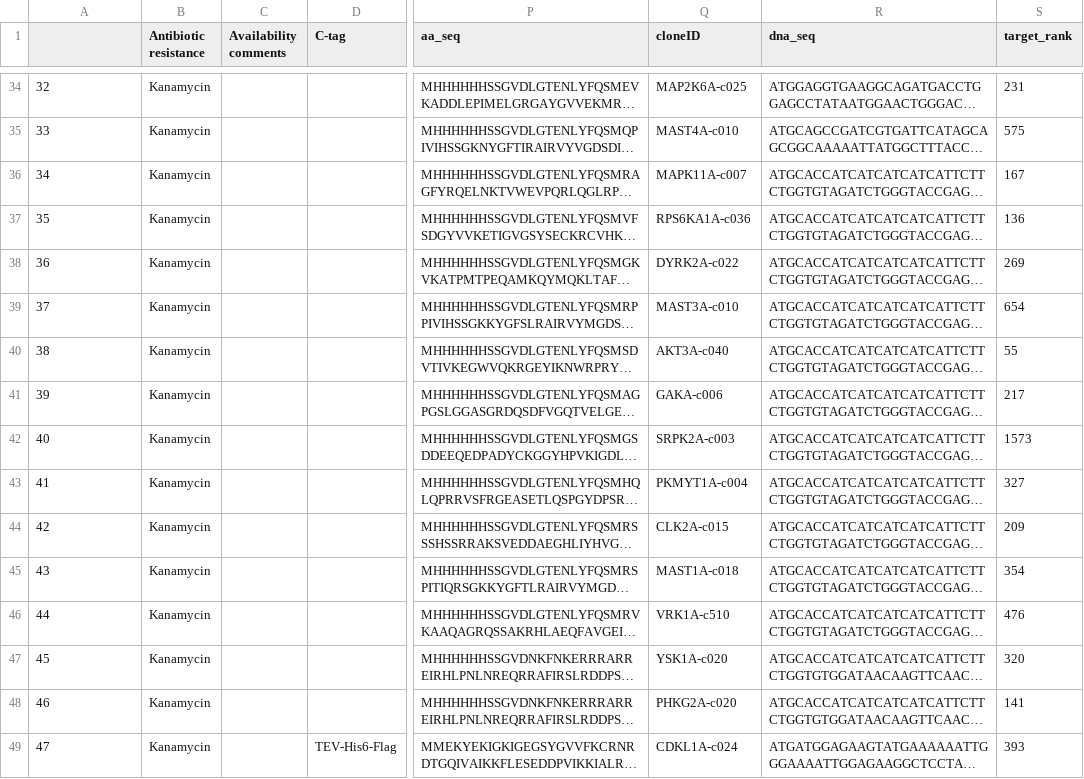
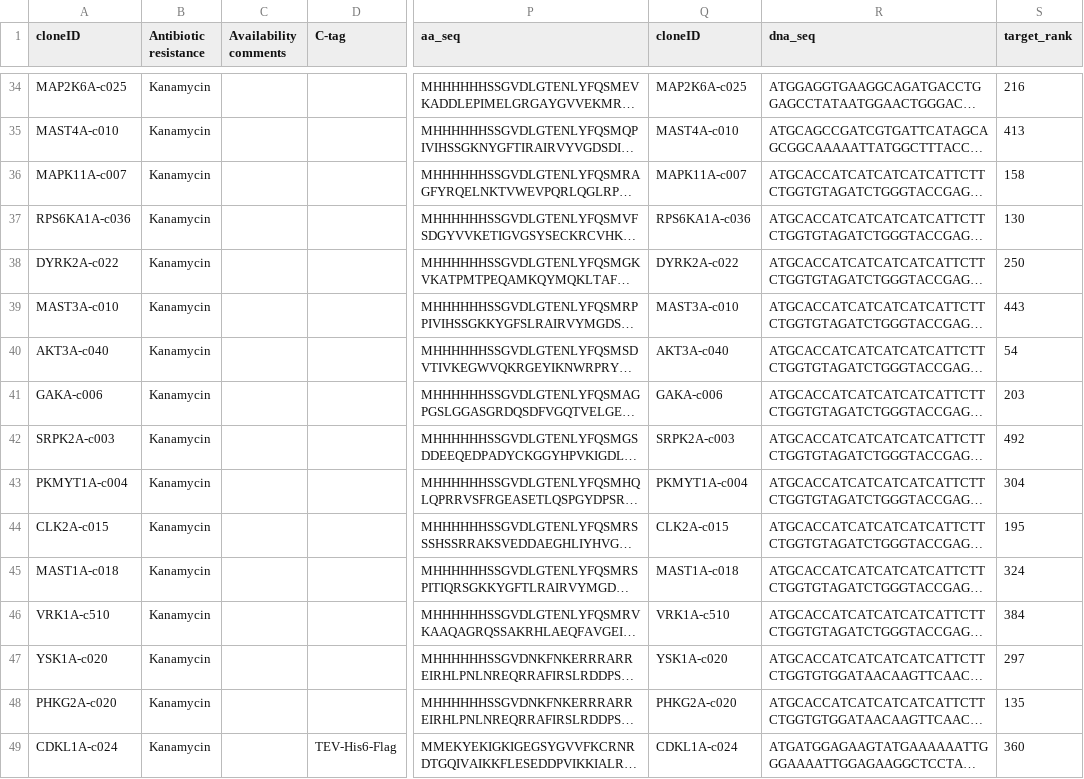
Before and after one commit to choderalab/kinome-data, a CSV file: plasmids/SGC/Oxford_SGC_Clones/plasmid-data.csv, drawn as a sheet; only a part is shown, gaps mark what is left out; long unchanged cells end in …; the diff covers the shown part only; the diff names each change by its address in the sheet, - before the commit and + after, or states it on an @@ line.

```diff
--- a/plasmids/SGC/Oxford_SGC_Clones/plasmid-data.csv
+++ b/plasmids/SGC/Oxford_SGC_Clones/plasmid-data.csv
-A1: (empty)
+A1: cloneID
-A34 (cloneID): 32
+A34 (cloneID): MAP2K6A-c025
-S34 (target_rank): 231
+S34 (target_rank): 216
-A35 (cloneID): 33
+A35 (cloneID): MAST4A-c010
-S35 (target_rank): 575
+S35 (target_rank): 413
-A36 (cloneID): 34
+A36 (cloneID): MAPK11A-c007
-S36 (target_rank): 167
+S36 (target_rank): 158
-A37 (cloneID): 35
+A37 (cloneID): RPS6KA1A-c036
-S37 (target_rank): 136
+S37 (target_rank): 130
-A38 (cloneID): 36
+A38 (cloneID): DYRK2A-c022
-S38 (target_rank): 269
+S38 (target_rank): 250
-A39 (cloneID): 37
+A39 (cloneID): MAST3A-c010
-S39 (target_rank): 654
+S39 (target_rank): 443
-A40 (cloneID): 38
+A40 (cloneID): AKT3A-c040
-S40 (target_rank): 55
+S40 (target_rank): 54
-A41 (cloneID): 39
+A41 (cloneID): GAKA-c006
-S41 (target_rank): 217
+S41 (target_rank): 203
-A42 (cloneID): 40
+A42 (cloneID): SRPK2A-c003
-S42 (target_rank): 1573
+S42 (target_rank): 492
-A43 (cloneID): 41
+A43 (cloneID): PKMYT1A-c004
-S43 (target_rank): 327
+S43 (target_rank): 304
-A44 (cloneID): 42
+A44 (cloneID): CLK2A-c015
-S44 (target_rank): 209
+S44 (target_rank): 195
-A45 (cloneID): 43
+A45 (cloneID): MAST1A-c018
-S45 (target_rank): 354
+S45 (target_rank): 324
-A46 (cloneID): 44
+A46 (cloneID): VRK1A-c510
-S46 (target_rank): 476
+S46 (target_rank): 384
-A47 (cloneID): 45
+A47 (cloneID): YSK1A-c020
-S47 (target_rank): 320
+S47 (target_rank): 297
-A48 (cloneID): 46
+A48 (cloneID): PHKG2A-c020
-S48 (target_rank): 141
+S48 (target_rank): 135
-A49 (cloneID): 47
+A49 (cloneID): CDKL1A-c024
-S49 (target_rank): 393
+S49 (target_rank): 360
```
Also changed, not shown: 121 edited cells elsewhere in this file, 8 other files.
